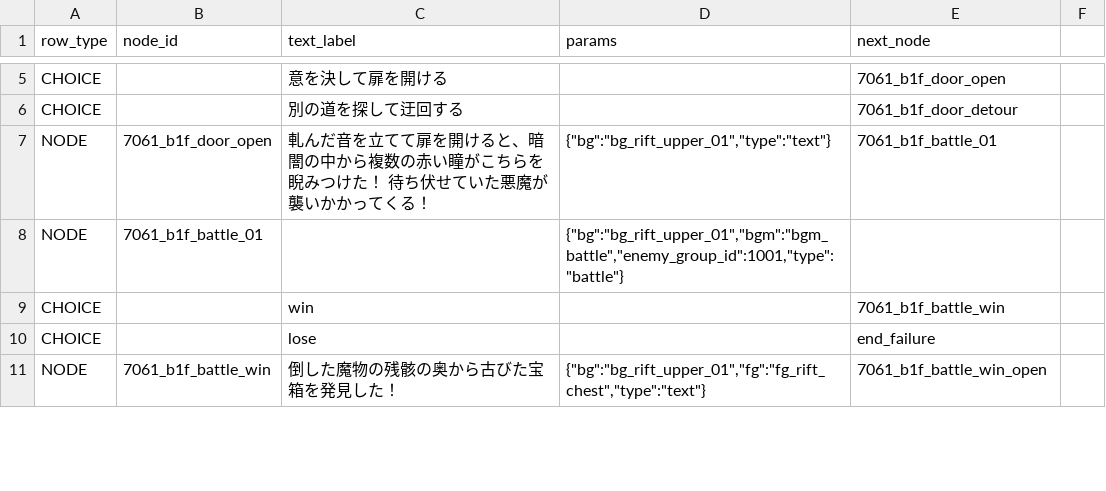
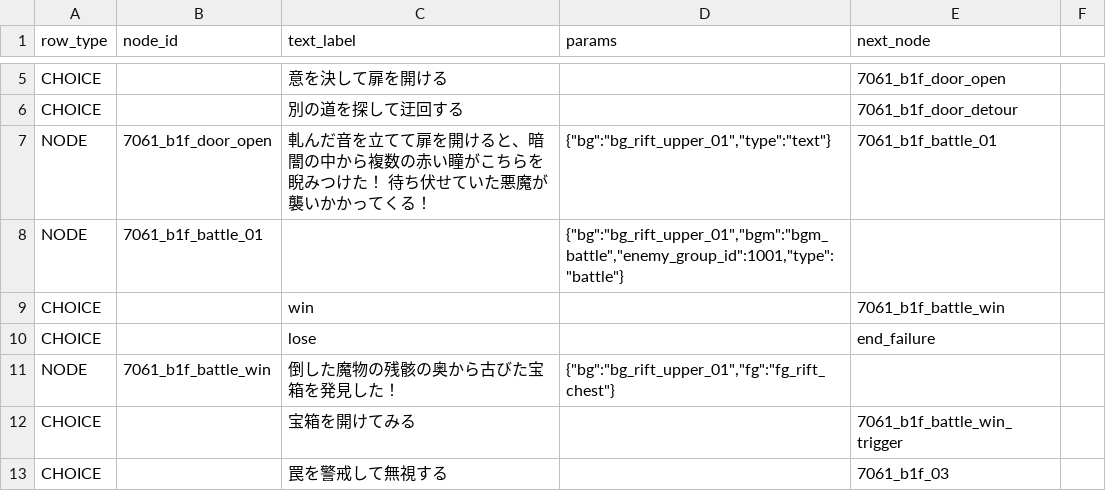
Before and after one commit to kiyoshikitamura/code-wirth-dawn, a CSV file: src/data/csv/scenarios/7061_qst_rift_upper.csv, drawn as a sheet; only a part is shown, gaps mark what is left out; the diff covers the shown part only.

Commit message:
fix(quest_7061): Add choices, trap triggers, and balance drop pool for battle victory chests

```diff
--- a/src/data/csv/scenarios/7061_qst_rift_upper.csv
+++ b/src/data/csv/scenarios/7061_qst_rift_upper.csv
@@ -10,2 +10,4 @@ CHOICE,,win,,7061_b1f_battle_win
 CHOICE,,lose,,end_failure
-NODE,7061_b1f_battle_win,"倒した魔物の残骸の奥から古びた宝箱を発見した！","{""bg"":""bg_rift_upper_01"",""fg"":""fg_rift_chest"",""type"":""text""}",7061_b1f_battle_win_open
+NODE,7061_b1f_battle_win,"倒した魔物の残骸の奥から古びた宝箱を発見した！","{""bg"":""bg_rift_upper_01"",""fg"":""fg_rift_chest""}",
+CHOICE,,宝箱を開けてみる,,7061_b1f_battle_win_trigger
+CHOICE,,罠を警戒して無視する,,7061_b1f_03
```
Also changed, not shown: 26 added rows and 23 edited cells elsewhere in this file.
